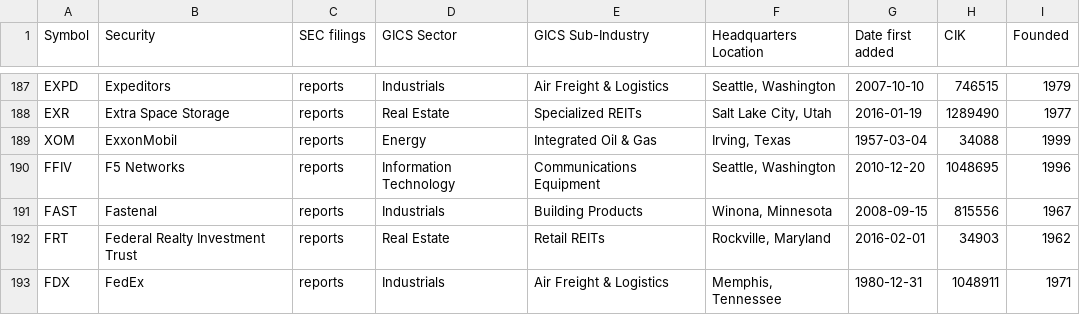
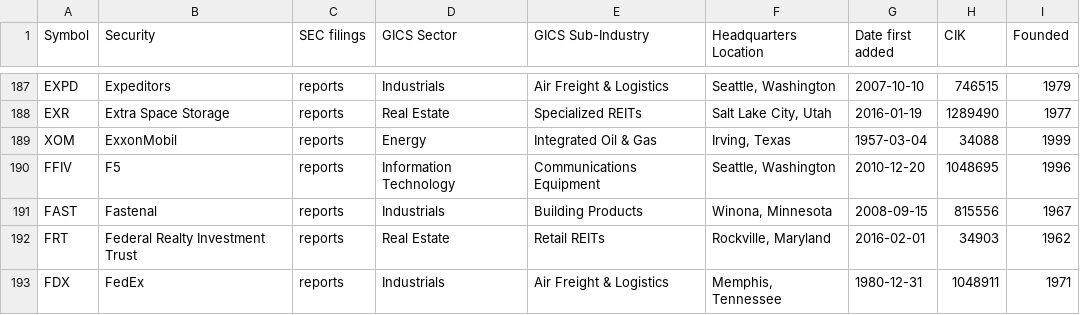
Before and after one commit to dylanroy/sandp500-dataset, a CSV file: data.csv, drawn as a sheet; only a part is shown, gaps mark what is left out.

Commit message:
Latest data: Fri Nov 19 21:01:29 UTC 2021

```diff
--- a/data.csv
+++ b/data.csv
@@ -189,3 +189,3 @@ EXR,Extra Space Storage,reports,Real Estate,Specialized REITs,"Salt Lake City, U
 XOM,ExxonMobil,reports,Energy,Integrated Oil & Gas,"Irving, Texas",1957-03-04,34088,1999
-FFIV,F5 Networks,reports,Information Technology,Communications Equipment,"Seattle, Washington",2010-12-20,1048695,1996
+FFIV,F5,reports,Information Technology,Communications Equipment,"Seattle, Washington",2010-12-20,1048695,1996
 FAST,Fastenal,reports,Industrials,Building Products,"Winona, Minnesota",2008-09-15,815556,1967
```
